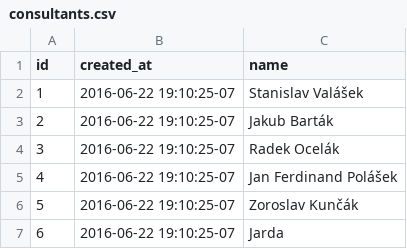
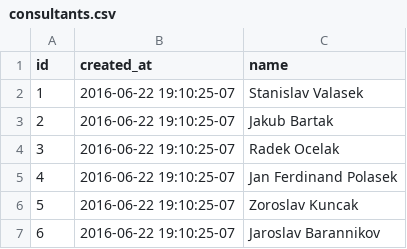
Before and after one commit to valasek/timesheet, a CSV file: data/consultants.csv, drawn as a sheet.

Commit message:
selected consultant filter showed records

```diff
--- a/data/consultants.csv
+++ b/data/consultants.csv
@@ -1,7 +1,7 @@
 id,created_at,name
-1,"2016-06-22 19:10:25-07","Stanislav Valášek"
-2,"2016-06-22 19:10:25-07","Jakub Barták"
-3,"2016-06-22 19:10:25-07","Radek Ocelák"
-4,"2016-06-22 19:10:25-07","Jan Ferdinand Polášek"
-5,"2016-06-22 19:10:25-07","Zoroslav Kunčák"
-6,"2016-06-22 19:10:25-07","Jarda"
+1,"2016-06-22 19:10:25-07","Stanislav Valasek"
+2,"2016-06-22 19:10:25-07","Jakub Bartak"
+3,"2016-06-22 19:10:25-07","Radek Ocelak"
+4,"2016-06-22 19:10:25-07","Jan Ferdinand Polasek"
+5,"2016-06-22 19:10:25-07","Zoroslav Kuncak"
+6,"2016-06-22 19:10:25-07","Jaroslav Barannikov"
```
Also changed, not shown: 6 other files.
